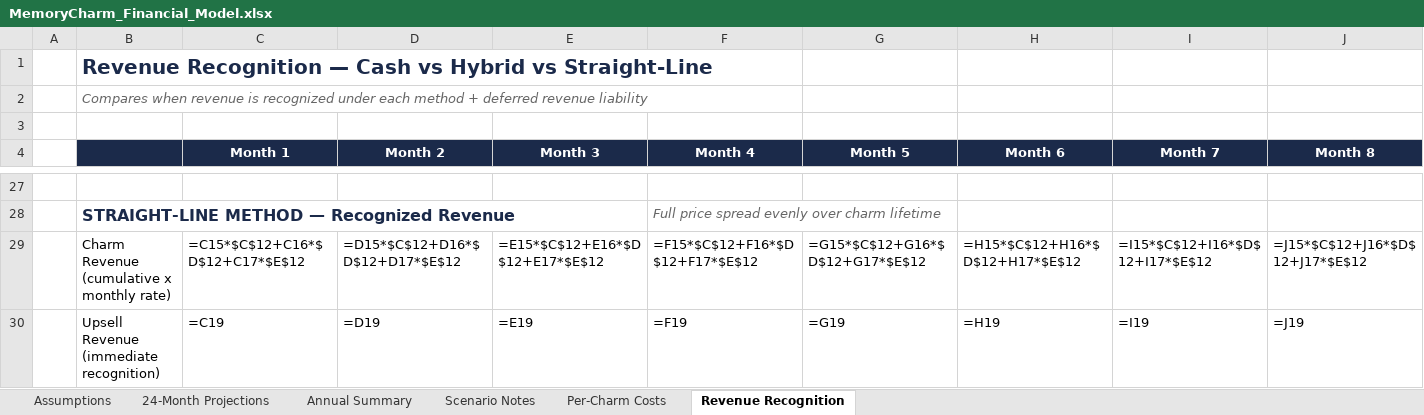
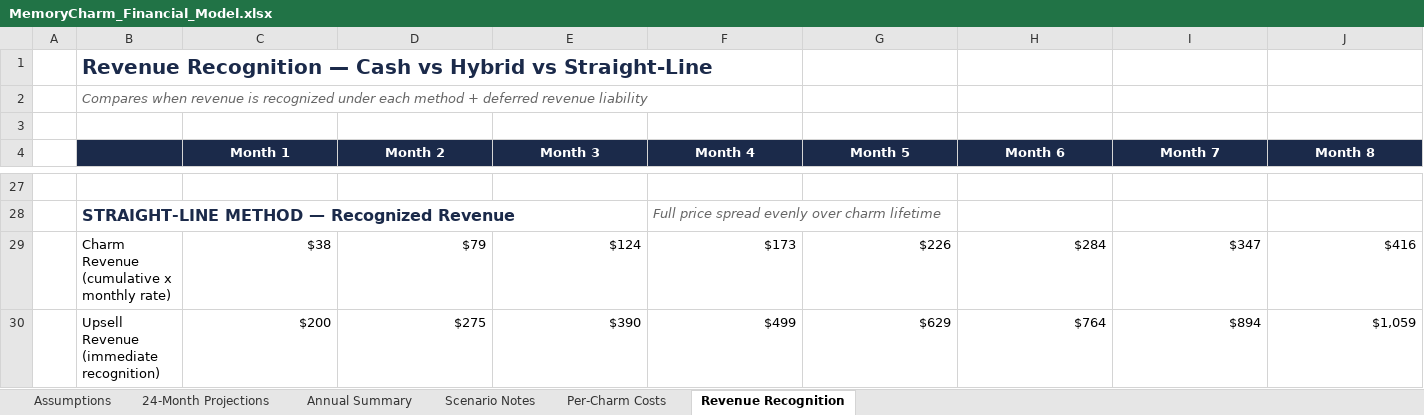
Before and after one commit to Todd442/MemoryCharm, an Excel workbook: MemoryCharm_Financial_Model.xlsx, sheet Revenue Recognition, drawn as a sheet; only a part is shown, gaps mark what is left out; values as stored, in another font and other column widths than the file's, no borders; formulas without a stored value are shown as written; the diff covers the shown part only; the diff names each change by its address in the sheet, - before the commit and + after, or states it on an @@ line.

```diff
--- a/MemoryCharm_Financial_Model.xlsx (sheet Revenue Recognition)
+++ b/MemoryCharm_Financial_Model.xlsx (sheet Revenue Recognition)
-C29 (Month 1): =C15*$C$12+C16*$D$12+C17*$E$12
+C29 (Month 1): $38
-D29 (Month 2): =D15*$C$12+D16*$D$12+D17*$E$12
+D29 (Month 2): $79
-E29 (Month 3): =E15*$C$12+E16*$D$12+E17*$E$12
+E29 (Month 3): $124
-F29 (Month 4): =F15*$C$12+F16*$D$12+F17*$E$12
+F29 (Month 4): $173
-G29 (Month 5): =G15*$C$12+G16*$D$12+G17*$E$12
+G29 (Month 5): $226
-H29 (Month 6): =H15*$C$12+H16*$D$12+H17*$E$12
+H29 (Month 6): $284
-I29 (Month 7): =I15*$C$12+I16*$D$12+I17*$E$12
+I29 (Month 7): $347
-J29 (Month 8): =J15*$C$12+J16*$D$12+J17*$E$12
+J29 (Month 8): $416
-C30 (Month 1): =C19
+C30 (Month 1): $200
-D30 (Month 2): =D19
+D30 (Month 2): $275
-E30 (Month 3): =E19
+E30 (Month 3): $390
-F30 (Month 4): =F19
+F30 (Month 4): $499
-G30 (Month 5): =G19
+G30 (Month 5): $629
-H30 (Month 6): =H19
+H30 (Month 6): $764
-I30 (Month 7): =I19
+I30 (Month 7): $894
-J30 (Month 8): =J19
+J30 (Month 8): $1,059
```
Also changed, not shown: 13 added rows, 13 removed rows and 481 edited cells elsewhere in this sheet, sheet 24-Month Projections, sheet Annual Summary, sheet Per-Charm Costs, sheet Assumptions, 2 other files.
